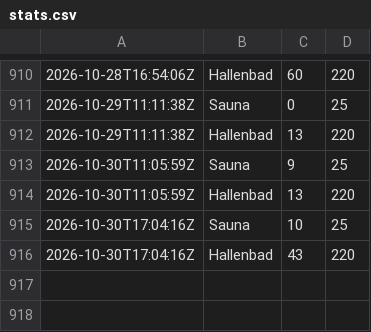
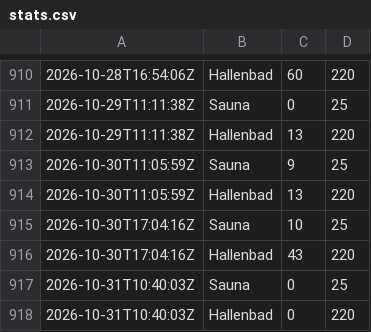
Before and after one commit to Chase22/badino-stats, a CSV file: stats.csv, drawn as a sheet; only a part is shown, gaps mark what is left out; the diff names each change by its address in the sheet, - before the commit and + after, or states it on an @@ line.

```diff
--- a/stats.csv
+++ b/stats.csv
+row 917: 2026-10-31T10:40:03Z | Sauna | 0 | 25
+row 918: 2026-10-31T10:40:03Z | Hallenbad | 0 | 220
```
